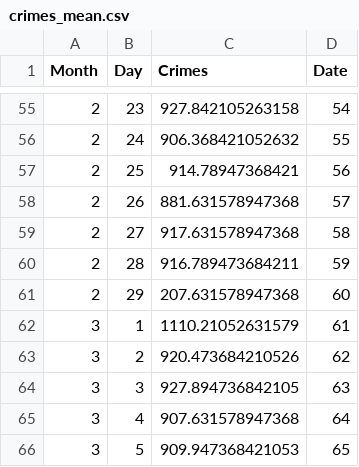
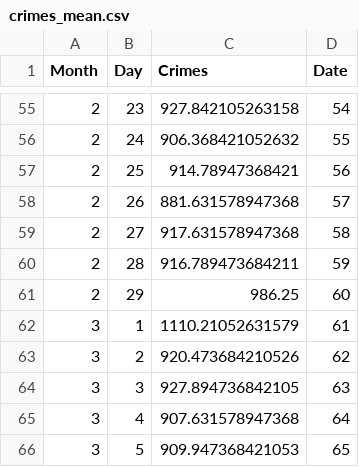
Before and after one commit to com-480-data-visualization/com-480-project-improviz, a CSV file: docs/data/crimes_mean.csv, drawn as a sheet; only a part is shown, gaps mark what is left out.

Commit message:
use mean for part 1

```diff
--- a/docs/data/crimes_mean.csv
+++ b/docs/data/crimes_mean.csv
@@ -60,3 +60,3 @@ Month,Day,Crimes,Date
 2,28,916.789473684211,59
-2,29,207.631578947368,60
+2,29,986.25,60
 3,1,1110.21052631579,61
```
Also changed, not shown: 1 other file.
